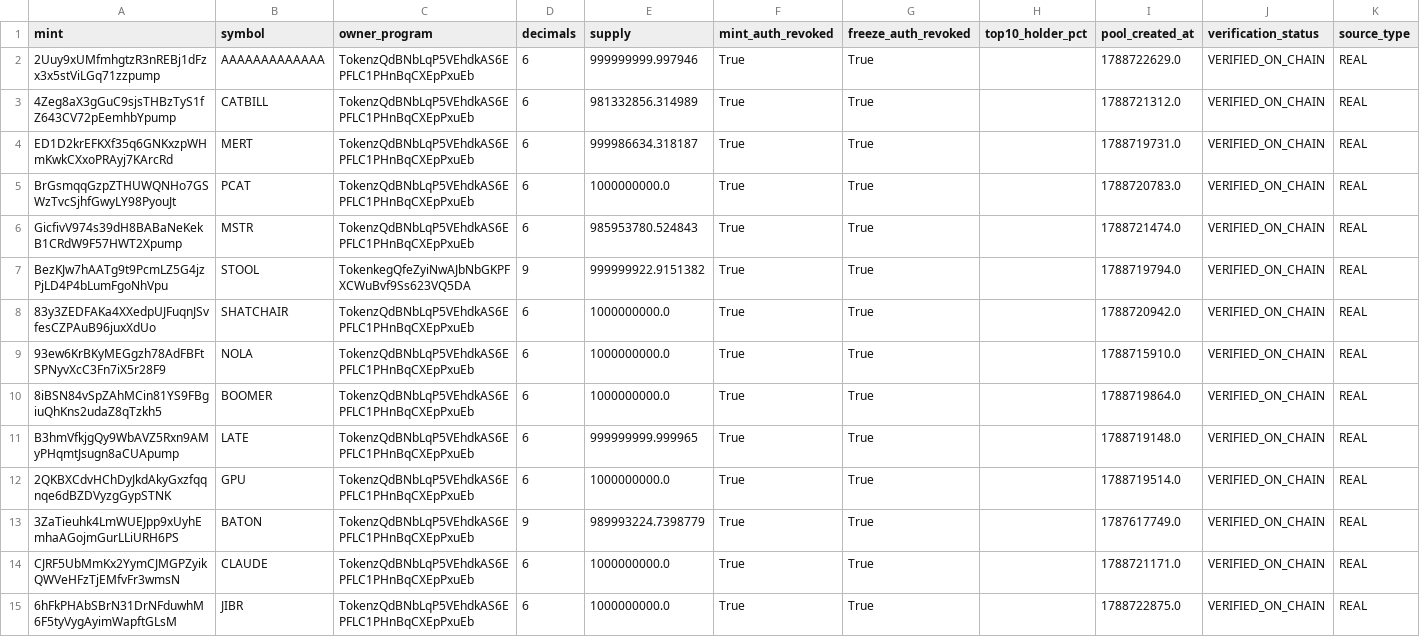
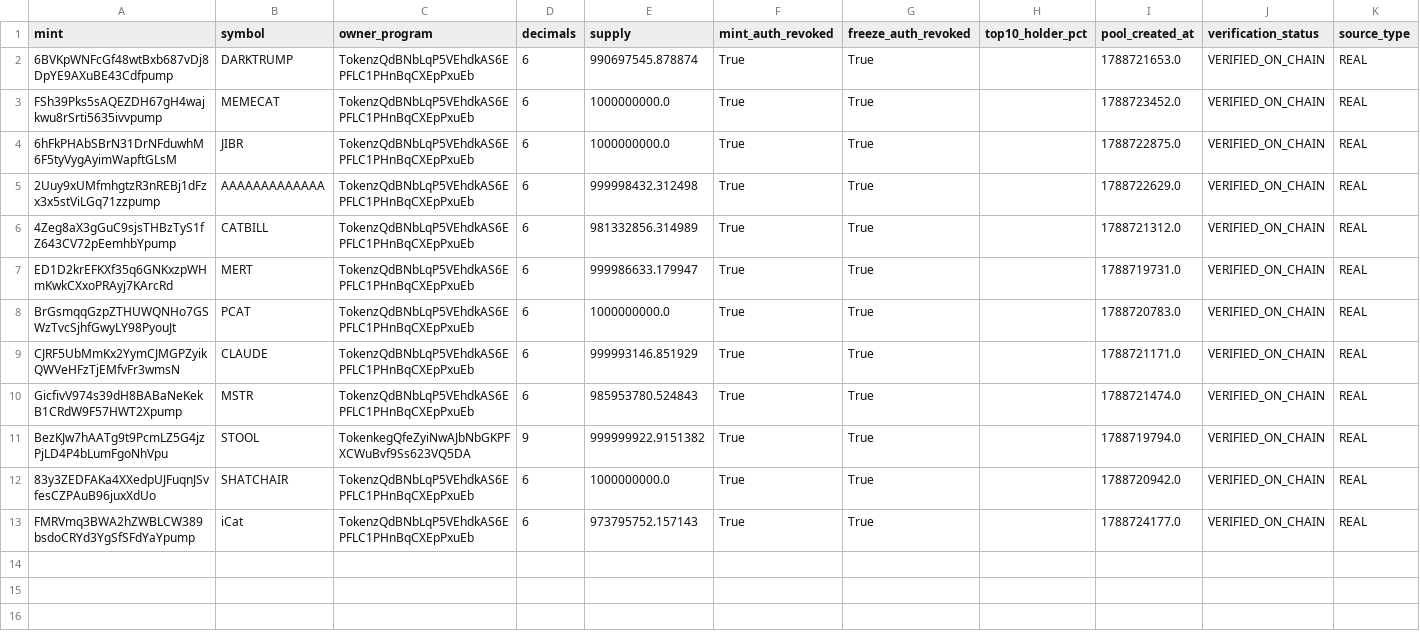
Before and after one commit to betaanoiar1-gif/solmeme, a CSV file: reports/live_tokens.csv, drawn as a sheet.

```diff
--- a/reports/live_tokens.csv
+++ b/reports/live_tokens.csv
@@ -1,6 +1,10 @@
 mint,symbol,owner_program,decimals,supply,mint_auth_revoked,freeze_auth_revoked,top10_holder_pct,pool_created_at,verification_status,source_type
-2Uuy9xUMfmhgtzR3nREBj1dFzx3x5stViLGq71zzpump,AAAAAAAAAAAAA,TokenzQdBNbLqP5VEhdkAS6EPFLC1PHnBqCXEpPxuEb,6,999999999.997946,True,True,,1788722629.0,VERIFIED_ON_CHAIN,REAL
+6BVKpWNFcGf48wtBxb687vDj8DpYE9AXuBE43Cdfpump,DARKTRUMP,TokenzQdBNbLqP5VEhdkAS6EPFLC1PHnBqCXEpPxuEb,6,990697545.878874,True,True,,1788721653.0,VERIFIED_ON_CHAIN,REAL
+FSh39Pks5sAQEZDH67gH4wajkwu8rSrti5635ivvpump,MEMECAT,TokenzQdBNbLqP5VEhdkAS6EPFLC1PHnBqCXEpPxuEb,6,1000000000.0,True,True,,1788723452.0,VERIFIED_ON_CHAIN,REAL
+6hFkPHAbSBrN31DrNFduwhM6F5tyVygAyimWapftGLsM,JIBR,TokenzQdBNbLqP5VEhdkAS6EPFLC1PHnBqCXEpPxuEb,6,1000000000.0,True,True,,1788722875.0,VERIFIED_ON_CHAIN,REAL
+2Uuy9xUMfmhgtzR3nREBj1dFzx3x5stViLGq71zzpump,AAAAAAAAAAAAA,TokenzQdBNbLqP5VEhdkAS6EPFLC1PHnBqCXEpPxuEb,6,999998432.312498,True,True,,1788722629.0,VERIFIED_ON_CHAIN,REAL
 4Zeg8aX3gGuC9sjsTHBzTyS1fZ643CV72pEemhbYpump,CATBILL,TokenzQdBNbLqP5VEhdkAS6EPFLC1PHnBqCXEpPxuEb,6,981332856.314989,True,True,,1788721312.0,VERIFIED_ON_CHAIN,REAL
-ED1D2krEFKXf35q6GNKxzpWHmKwkCXxoPRAyj7KArcRd,MERT,TokenzQdBNbLqP5VEhdkAS6EPFLC1PHnBqCXEpPxuEb,6,999986634.318187,True,True,,1788719731.0,VERIFIED_ON_CHAIN,REAL
+ED1D2krEFKXf35q6GNKxzpWHmKwkCXxoPRAyj7KArcRd,MERT,TokenzQdBNbLqP5VEhdkAS6EPFLC1PHnBqCXEpPxuEb,6,999986633.179947,True,True,,1788719731.0,VERIFIED_ON_CHAIN,REAL
 BrGsmqqGzpZTHUWQNHo7GSWzTvcSjhfGwyLY98PyouJt,PCAT,TokenzQdBNbLqP5VEhdkAS6EPFLC1PHnBqCXEpPxuEb,6,1000000000.0,True,True,,1788720783.0,VERIFIED_ON_CHAIN,REAL
+CJRF5UbMmKx2YymCJMGPZyikQWVeHFzTjEMfvFr3wmsN,CLAUDE,TokenzQdBNbLqP5VEhdkAS6EPFLC1PHnBqCXEpPxuEb,6,999993146.851929,True,True,,1788721171.0,VERIFIED_ON_CHAIN,REAL
 GicfivV974s39dH8BABaNeKekB1CRdW9F57HWT2Xpump,MSTR,TokenzQdBNbLqP5VEhdkAS6EPFLC1PHnBqCXEpPxuEb,6,985953780.524843,True,True,,1788721474.0,VERIFIED_ON_CHAIN,REAL
@@ -8,8 +12,2 @@ BezKJw7hAATg9t9PcmLZ5G4jzPjLD4P4bLumFgoNhVpu,STOOL,TokenkegQfeZyiNwAJbNbGKPFXCWu
 83y3ZEDFAKa4XXedpUJFuqnJSvfesCZPAuB96juxXdUo,SHATCHAIR,TokenzQdBNbLqP5VEhdkAS6EPFLC1PHnBqCXEpPxuEb,6,1000000000.0,True,True,,1788720942.0,VERIFIED_ON_CHAIN,REAL
-93ew6KrBKyMEGgzh78AdFBFtSPNyvXcC3Fn7iX5r28F9,NOLA,TokenzQdBNbLqP5VEhdkAS6EPFLC1PHnBqCXEpPxuEb,6,1000000000.0,True,True,,1788715910.0,VERIFIED_ON_CHAIN,REAL
-8iBSN84vSpZAhMCin81YS9FBgiuQhKns2udaZ8qTzkh5,BOOMER,TokenzQdBNbLqP5VEhdkAS6EPFLC1PHnBqCXEpPxuEb,6,1000000000.0,True,True,,1788719864.0,VERIFIED_ON_CHAIN,REAL
-B3hmVfkjgQy9WbAVZ5Rxn9AMyPHqmtJsugn8aCUApump,LATE,TokenzQdBNbLqP5VEhdkAS6EPFLC1PHnBqCXEpPxuEb,6,999999999.999965,True,True,,1788719148.0,VERIFIED_ON_CHAIN,REAL
-2QKBXCdvHChDyJkdAkyGxzfqqnqe6dBZDVyzgGypSTNK,GPU,TokenzQdBNbLqP5VEhdkAS6EPFLC1PHnBqCXEpPxuEb,6,1000000000.0,True,True,,1788719514.0,VERIFIED_ON_CHAIN,REAL
-3ZaTieuhk4LmWUEJpp9xUyhEmhaAGojmGurLLiURH6PS,BATON,TokenzQdBNbLqP5VEhdkAS6EPFLC1PHnBqCXEpPxuEb,9,989993224.7398779,True,True,,1787617749.0,VERIFIED_ON_CHAIN,REAL
-CJRF5UbMmKx2YymCJMGPZyikQWVeHFzTjEMfvFr3wmsN,CLAUDE,TokenzQdBNbLqP5VEhdkAS6EPFLC1PHnBqCXEpPxuEb,6,1000000000.0,True,True,,1788721171.0,VERIFIED_ON_CHAIN,REAL
-6hFkPHAbSBrN31DrNFduwhM6F5tyVygAyimWapftGLsM,JIBR,TokenzQdBNbLqP5VEhdkAS6EPFLC1PHnBqCXEpPxuEb,6,1000000000.0,True,True,,1788722875.0,VERIFIED_ON_CHAIN,REAL
+FMRVmq3BWA2hZWBLCW389bsdoCRYd3YgSfSFdYaYpump,iCat,TokenzQdBNbLqP5VEhdkAS6EPFLC1PHnBqCXEpPxuEb,6,973795752.157143,True,True,,1788724177.0,VERIFIED_ON_CHAIN,REAL
```
Also changed, not shown: reports/live_portfolio.csv, reports/live_signals.csv, 5 other files.
